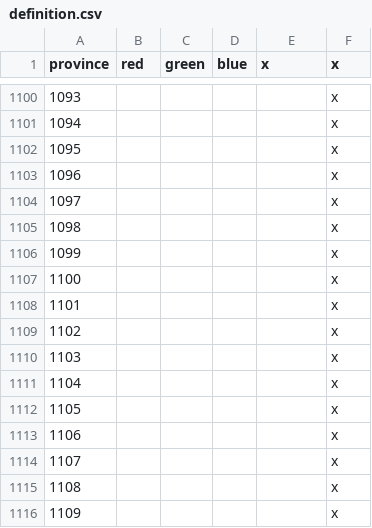
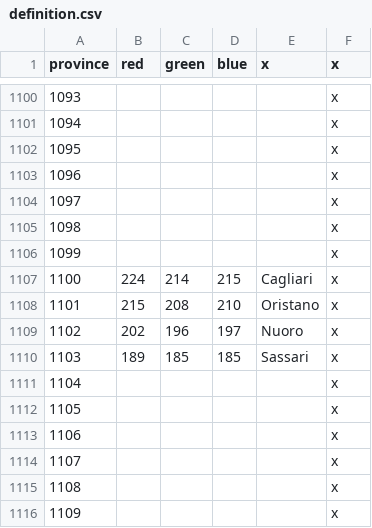
Before and after one commit to klorpa/After-The-End-Eurasia, a CSV file: ATE_Eurasia/map/definition.csv, drawn as a sheet; only a part is shown, gaps mark what is left out.

```diff
--- a/ATE_Eurasia/map/definition.csv
+++ b/ATE_Eurasia/map/definition.csv
@@ -1106,6 +1106,6 @@ province;red;green;blue;x;x
 1099;;;;;x
-1100;;;;;x
-1101;;;;;x
-1102;;;;;x
-1103;;;;;x
+1100;224;214;215;Cagliari;x
+1101;215;208;210;Oristano;x
+1102;202;196;197;Nuoro;x
+1103;189;185;185;Sassari;x
 1104;;;;;x
```
Also changed, not shown: 9 other files.
